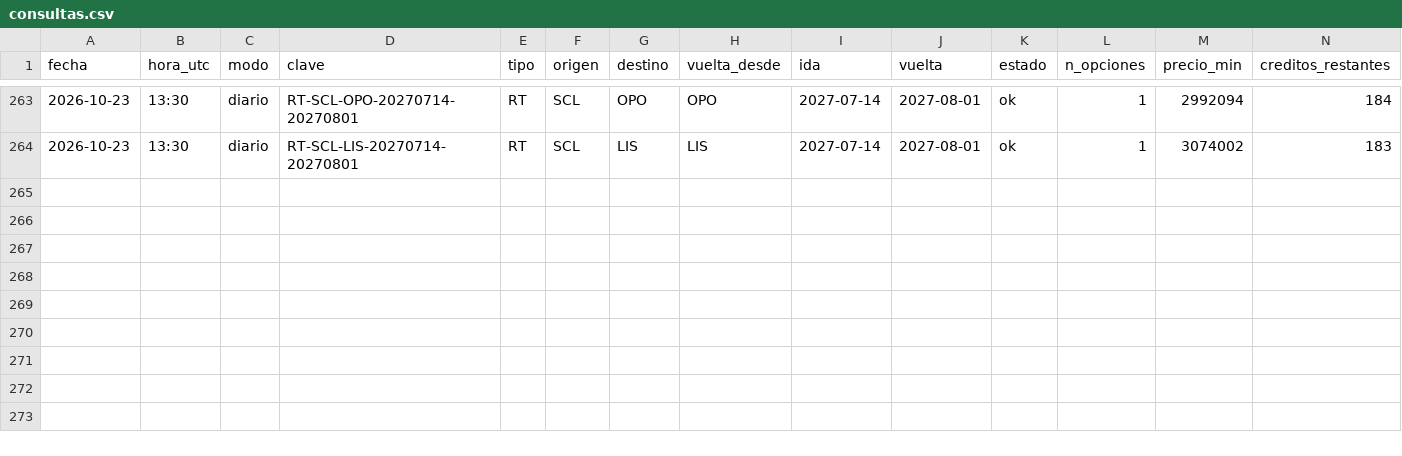
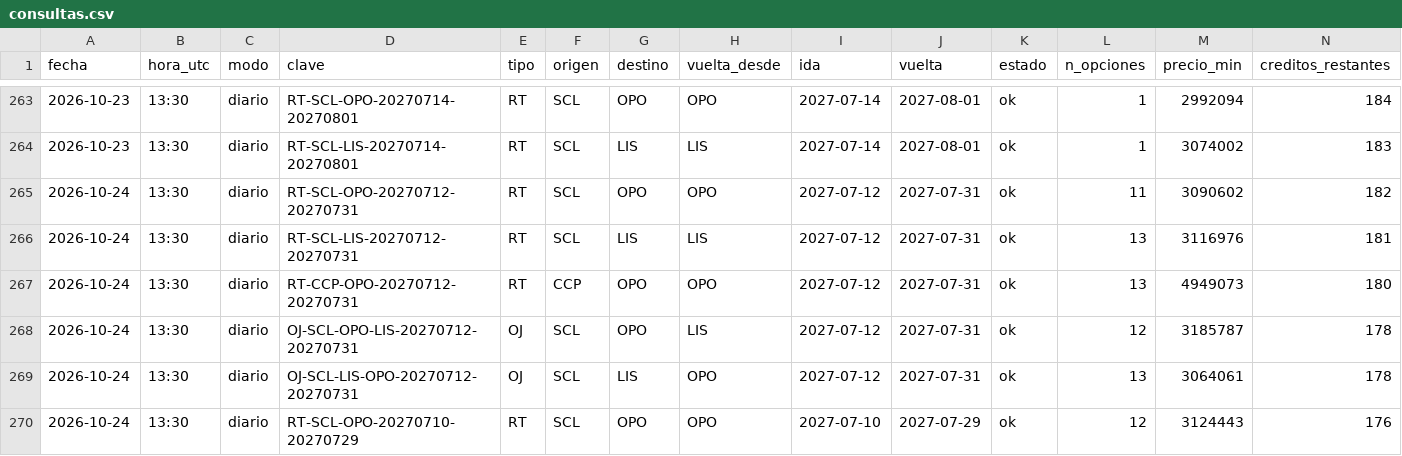
Before and after one commit to romedinag-tech/lisboa, a CSV file: data/consultas.csv, drawn as a sheet; only a part is shown, gaps mark what is left out; rows hold the shown columns only; the diff names each change by its address in the sheet, - before the commit and + after, or states it on an @@ line.

```diff
--- a/data/consultas.csv
+++ b/data/consultas.csv
+row 265: 2026-10-24 | 13:30 | diario | RT-SCL-OPO-20270712-20270731 | RT | SCL | OPO | OPO | 2027-07-12 | 2027-07-31 | ok | 11 | 3090602 | 182
+row 266: 2026-10-24 | 13:30 | diario | RT-SCL-LIS-20270712-20270731 | RT | SCL | LIS | LIS | 2027-07-12 | 2027-07-31 | ok | 13 | 3116976 | 181
+row 267: 2026-10-24 | 13:30 | diario | RT-CCP-OPO-20270712-20270731 | RT | CCP | OPO | OPO | 2027-07-12 | 2027-07-31 | ok | 13 | 4949073 | 180
+row 268: 2026-10-24 | 13:30 | diario | OJ-SCL-OPO-LIS-20270712-20270731 | OJ | SCL | OPO | LIS | 2027-07-12 | 2027-07-31 | ok | 12 | 3185787 | 178
+row 269: 2026-10-24 | 13:30 | diario | OJ-SCL-LIS-OPO-20270712-20270731 | OJ | SCL | LIS | OPO | 2027-07-12 | 2027-07-31 | ok | 13 | 3064061 | 178
+row 270: 2026-10-24 | 13:30 | diario | RT-SCL-OPO-20270710-20270729 | RT | SCL | OPO | OPO | 2027-07-10 | 2027-07-29 | ok | 12 | 3124443 | 176
```
Also changed, not shown: data/insights.csv, 8 other files.
